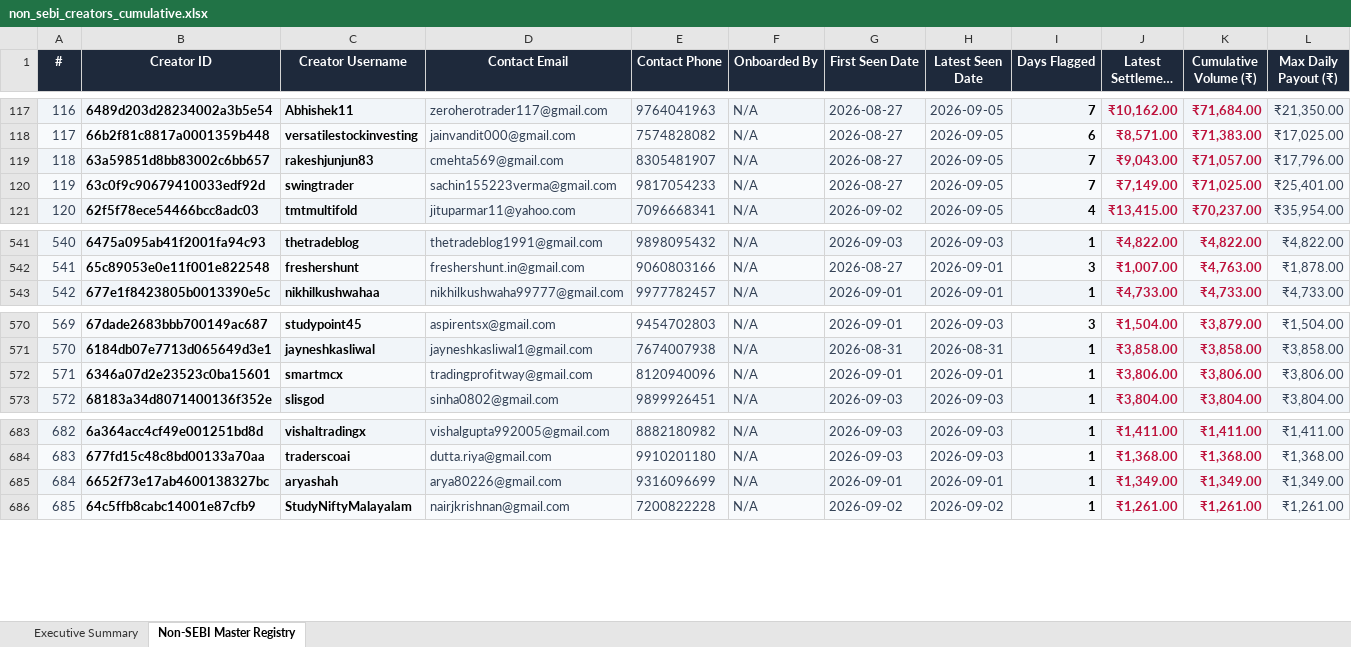
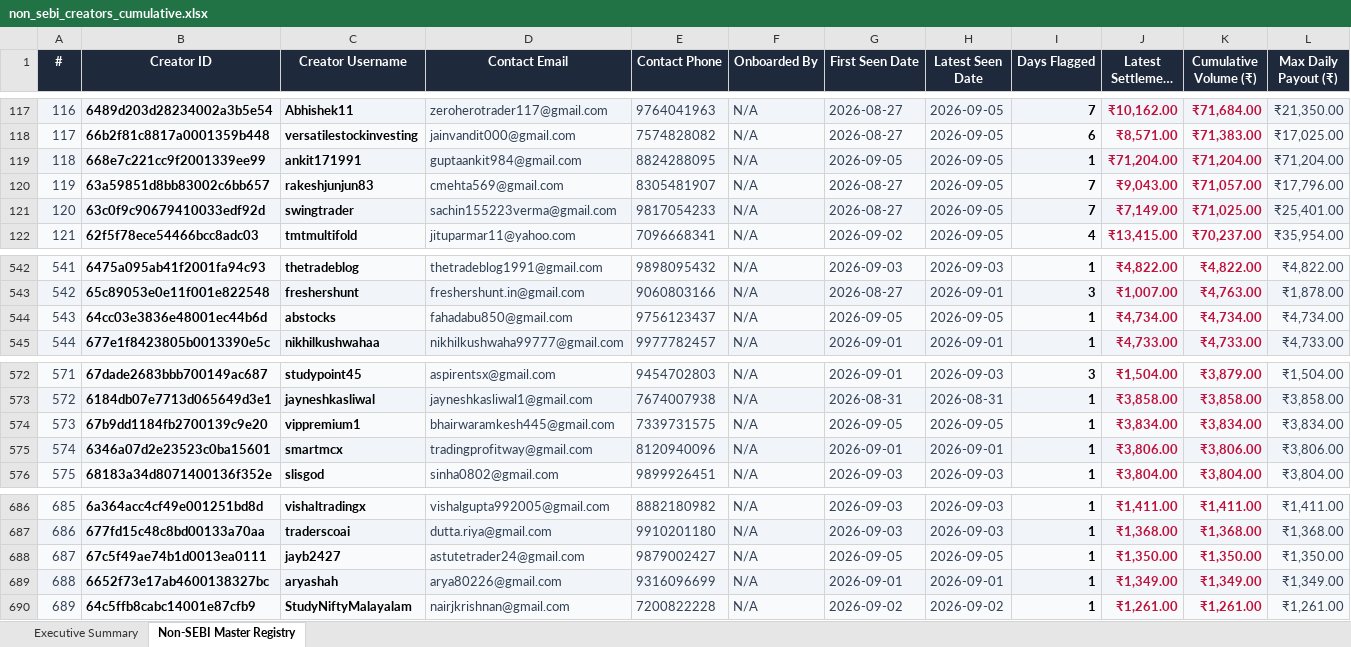
Before and after one commit to mohitkr04/cosmofeed_settlement, an Excel workbook: data/non_sebi_creators_cumulative.xlsx, sheet Non-SEBI Master Registry, drawn as a sheet; only a part is shown, gaps mark what is left out; long unchanged cells end in …; values as stored, in another font and other column widths than the file's, no borders; addresses are those after the commit; rows hold the shown columns only; the diff names each change by its address in the sheet, - before the commit and + after, or states it on an @@ line.

```diff
--- a/data/non_sebi_creators_cumulative.xlsx (sheet Non-SEBI Master Registry)
+++ b/data/non_sebi_creators_cumulative.xlsx (sheet Non-SEBI Master Registry)
+row 119: 118 | 668e7c221cc9f2001339ee99 | ankit171991 | guptaankit984@gmail.com | 8824288095 | N/A | 2026-09-05 | 2026-09-05 | 1 | ₹71,204.00 | ₹71,204.00 | ₹71,204.00
@@ column A (#) renumbered from row 120 down @@
+row 544: 543 | 64cc03e3836e48001ec44b6d | abstocks | fahadabu850@gmail.com | 9756123437 | N/A | 2026-09-05 | 2026-09-05 | 1 | ₹4,734.00 | ₹4,734.00 | ₹4,734.00
+row 574: 573 | 67b9dd1184fb2700139c9e20 | vippremium1 | bhairwaramkesh445@gmail.com | 7339731575 | N/A | 2026-09-05 | 2026-09-05 | 1 | ₹3,834.00 | ₹3,834.00 | ₹3,834.00
+row 688: 687 | 67c5f49ae74b1d0013ea0111 | jayb2427 | astutetrader24@gmail.com | 9879002427 | N/A | 2026-09-05 | 2026-09-05 | 1 | ₹1,350.00 | ₹1,350.00 | ₹1,350.00
```
Also changed, not shown: sheet Executive Summary, reports/telegram_sebi_10day_report.xlsx, 13 other files.
